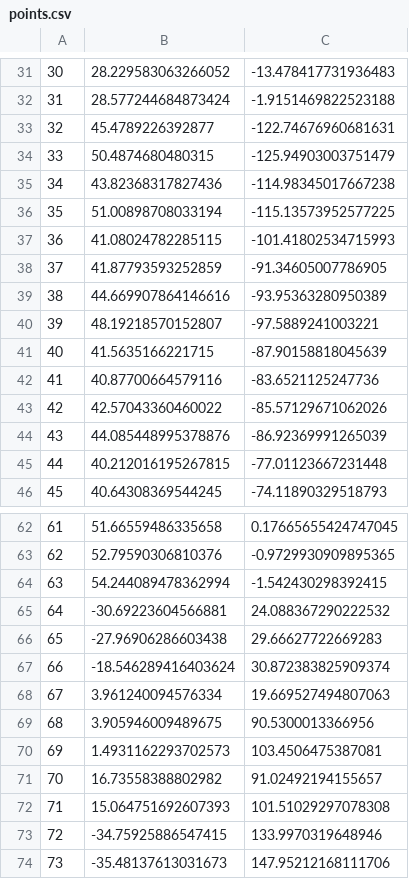
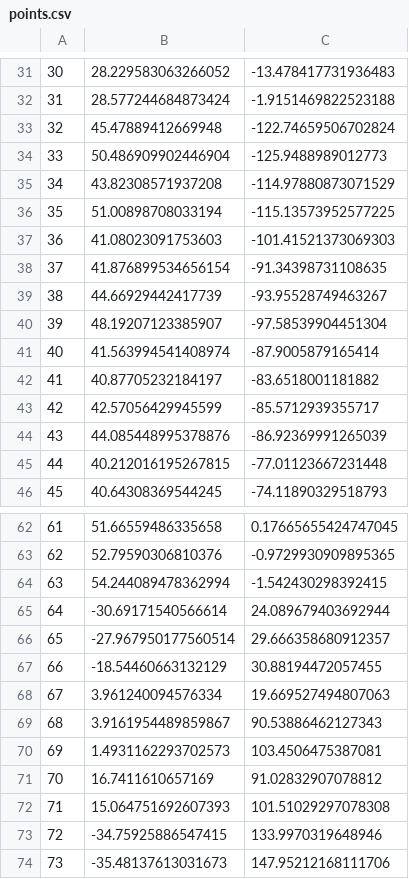
Before and after one commit to roryclear/alphageo, a CSV file: points.csv, drawn as a sheet; only a part is shown, gaps mark what is left out; the diff covers the shown part only.

```diff
--- a/points.csv
+++ b/points.csv
@@ -32,13 +32,13 @@
 31,28.577244684873424,-1.9151469822523188
-32,45.4789226392877,-122.74676960681631
-33,50.4874680480315,-125.94903003751479
-34,43.82368317827436,-114.98345017667238
+32,45.47889412669948,-122.74659506702824
+33,50.486909902446904,-125.9488989012773
+34,43.82308571937208,-114.97880873071529
 35,51.00898708033194,-115.13573952577225
-36,41.08024782285115,-101.41802534715993
-37,41.87793593252859,-91.34605007786905
-38,44.669907864146616,-93.95363280950389
-39,48.19218570152807,-97.5889241003221
-40,41.5635166221715,-87.90158818045639
-41,40.87700664579116,-83.6521125247736
-42,42.57043360460022,-85.57129671062026
+36,41.08023091753603,-101.41521373069303
+37,41.876899534656154,-91.34398731108635
+38,44.66929442417739,-93.95528749463267
+39,48.19207123385907,-97.58539904451304
+40,41.563994541408974,-87.9005879165414
+41,40.87705232184197,-83.6518001181882
+42,42.57056429945599,-85.5712939355717
 43,44.085448995378876,-86.92369991265039
@@ -64,9 +64,9 @@
 63,54.244089478362994,-1.542430298392415
-64,-30.69223604566881,24.088367290222532
-65,-27.96906286603438,29.66627722669283
-66,-18.546289416403624,30.872383825909374
+64,-30.69171540566614,24.089679403692944
+65,-27.967950177560514,29.666358680912357
+66,-18.54460663132129,30.88194472057455
 67,3.961240094576334,19.669527494807063
-68,3.905946009489675,90.5300013366956
+68,3.9161954489859867,90.53886462127343
 69,1.4931162293702573,103.4506475387081
-70,16.73558388802982,91.02492194155657
+70,16.7411610657169,91.02832907078812
 71,15.064751692607393,101.51029297078308
```
Also changed, not shown: 8 edited cells elsewhere in this file, 2 other files.
